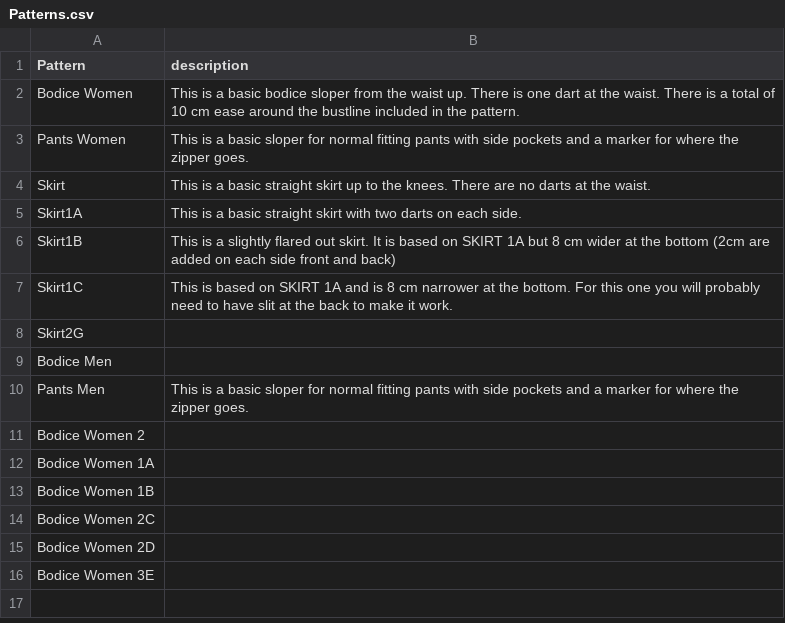
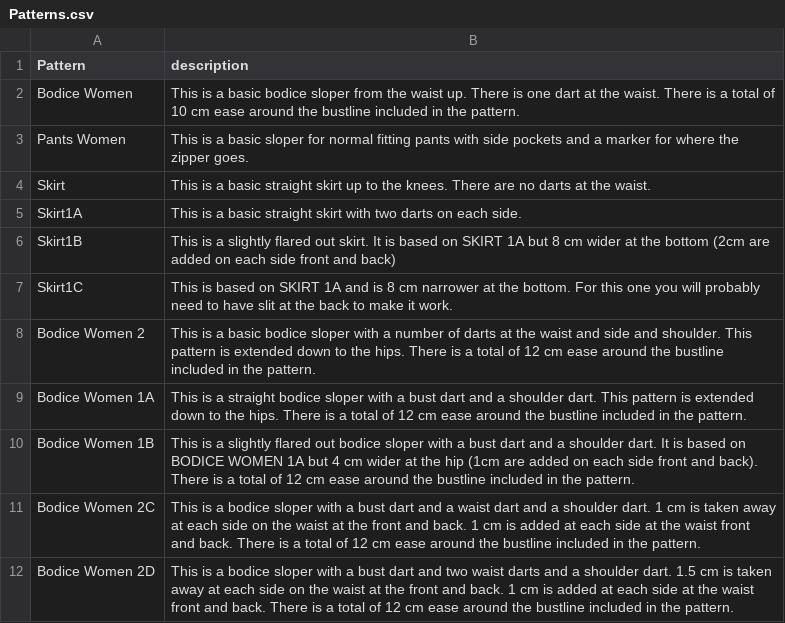
Before and after one commit to wk-d/WKD, a CSV file: Patterns.csv, drawn as a sheet; removed rows and columns are numbered as before the commit, all else as after; the diff names each change by its address in the sheet, - before the commit and + after, or states it on an @@ line.

Commit message:
Added Pictures and Descriptions for all Patterns.

```diff
--- a/Patterns.csv
+++ b/Patterns.csv
-row 8: Skirt2G
-row 9: Bodice Men
-row 10: Pants Men | This is a basic sloper for normal fitting pants with side pockets and a marker for where the zipper goes.
-B8 (description): (empty)
+B8 (description): This is a basic bodice sloper with a number of darts at the waist and side and shoulder. This pattern is extended down to the hips. There is a total of 12 cm ease around the bustline included in the pattern.
-B9 (description): (empty)
+B9 (description): This is a straight bodice sloper with a bust dart and a shoulder dart. This pattern is extended down to the hips. There is a total of 12 cm ease around the bustline included in the pattern.
-B10 (description): (empty)
+B10 (description): This is a slightly flared out bodice sloper with a bust dart and a shoulder dart. It is based on BODICE WOMEN 1A but 4 cm wider at the hip (1cm are added on each side front and back). There is a total of 12 cm ease around the bustline included in the pattern.
-B11 (description): (empty)
+B11 (description): This is a bodice sloper with a bust dart and a waist dart and a shoulder dart. 1 cm is taken away at each side on the waist at the front and back. 1 cm is added at each side at the waist front and back. There is a total of 12 cm ease around the bustline included in the pattern.
-B12 (description): (empty)
+B12 (description): This is a bodice sloper with a bust dart and two waist darts and a shoulder dart. 1.5 cm is taken away at each side on the waist at the front and back. 1 cm is added at each side at the waist front and back. There is a total of 12 cm ease around the bustline included in the pattern.
-row 16: Bodice Women 3E
```
Also changed, not shown: 1 other file.
